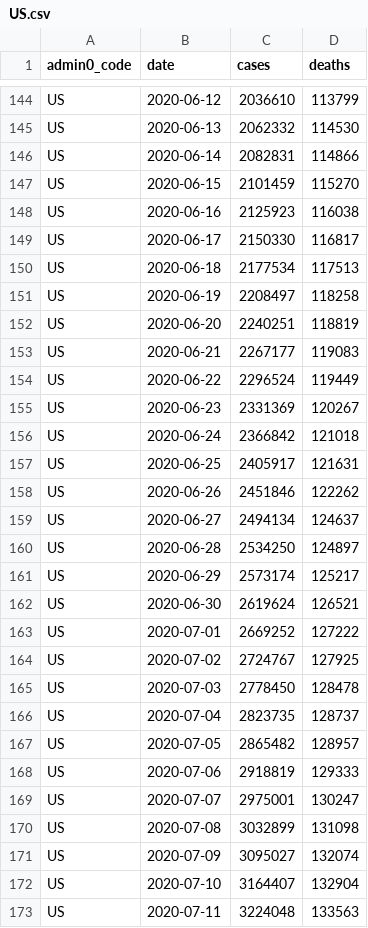
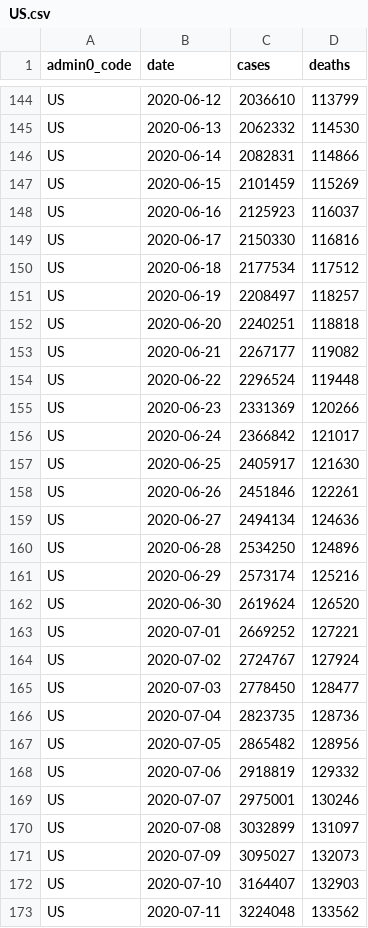
Before and after one commit to covid-open-data/xform-casecount-us-usafacts, a CSV file: output/admin0/US.csv, drawn as a sheet; only a part is shown, gaps mark what is left out; the diff covers the shown part only.

```diff
--- a/output/admin0/US.csv
+++ b/output/admin0/US.csv
@@ -146,28 +146,28 @@ US,2020-06-13,2062332,114530
 US,2020-06-14,2082831,114866
-US,2020-06-15,2101459,115270
-US,2020-06-16,2125923,116038
-US,2020-06-17,2150330,116817
-US,2020-06-18,2177534,117513
-US,2020-06-19,2208497,118258
-US,2020-06-20,2240251,118819
-US,2020-06-21,2267177,119083
-US,2020-06-22,2296524,119449
-US,2020-06-23,2331369,120267
-US,2020-06-24,2366842,121018
-US,2020-06-25,2405917,121631
-US,2020-06-26,2451846,122262
-US,2020-06-27,2494134,124637
-US,2020-06-28,2534250,124897
-US,2020-06-29,2573174,125217
-US,2020-06-30,2619624,126521
-US,2020-07-01,2669252,127222
-US,2020-07-02,2724767,127925
-US,2020-07-03,2778450,128478
-US,2020-07-04,2823735,128737
-US,2020-07-05,2865482,128957
-US,2020-07-06,2918819,129333
-US,2020-07-07,2975001,130247
-US,2020-07-08,3032899,131098
-US,2020-07-09,3095027,132074
-US,2020-07-10,3164407,132904
-US,2020-07-11,3224048,133563
+US,2020-06-15,2101459,115269
+US,2020-06-16,2125923,116037
+US,2020-06-17,2150330,116816
+US,2020-06-18,2177534,117512
+US,2020-06-19,2208497,118257
+US,2020-06-20,2240251,118818
+US,2020-06-21,2267177,119082
+US,2020-06-22,2296524,119448
+US,2020-06-23,2331369,120266
+US,2020-06-24,2366842,121017
+US,2020-06-25,2405917,121630
+US,2020-06-26,2451846,122261
+US,2020-06-27,2494134,124636
+US,2020-06-28,2534250,124896
+US,2020-06-29,2573174,125216
+US,2020-06-30,2619624,126520
+US,2020-07-01,2669252,127221
+US,2020-07-02,2724767,127924
+US,2020-07-03,2778450,128477
+US,2020-07-04,2823735,128736
+US,2020-07-05,2865482,128956
+US,2020-07-06,2918819,129332
+US,2020-07-07,2975001,130246
+US,2020-07-08,3032899,131097
+US,2020-07-09,3095027,132073
+US,2020-07-10,3164407,132903
+US,2020-07-11,3224048,133562
```
Also changed, not shown: 1 added row and 38 edited cells elsewhere in this file, output/admin1/US.csv.
